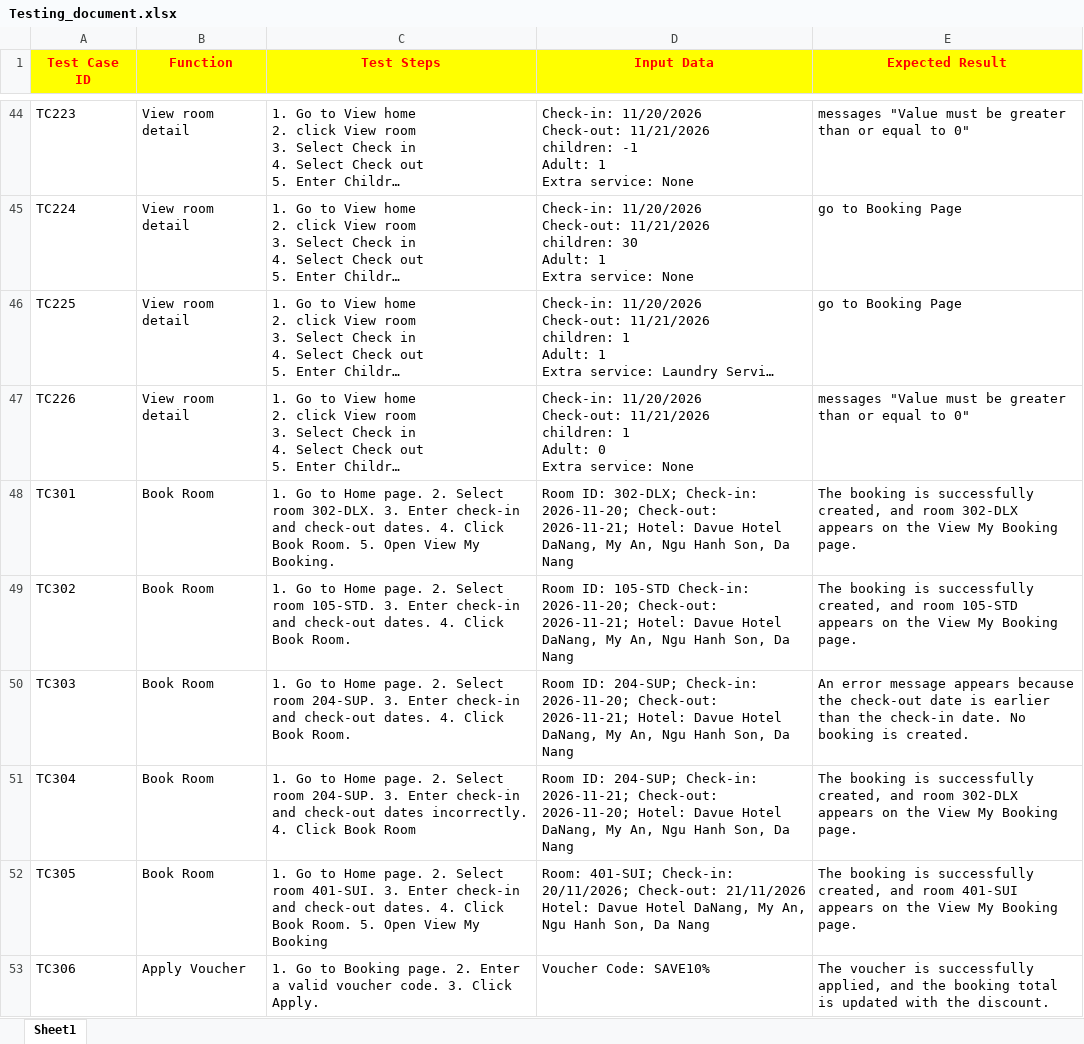
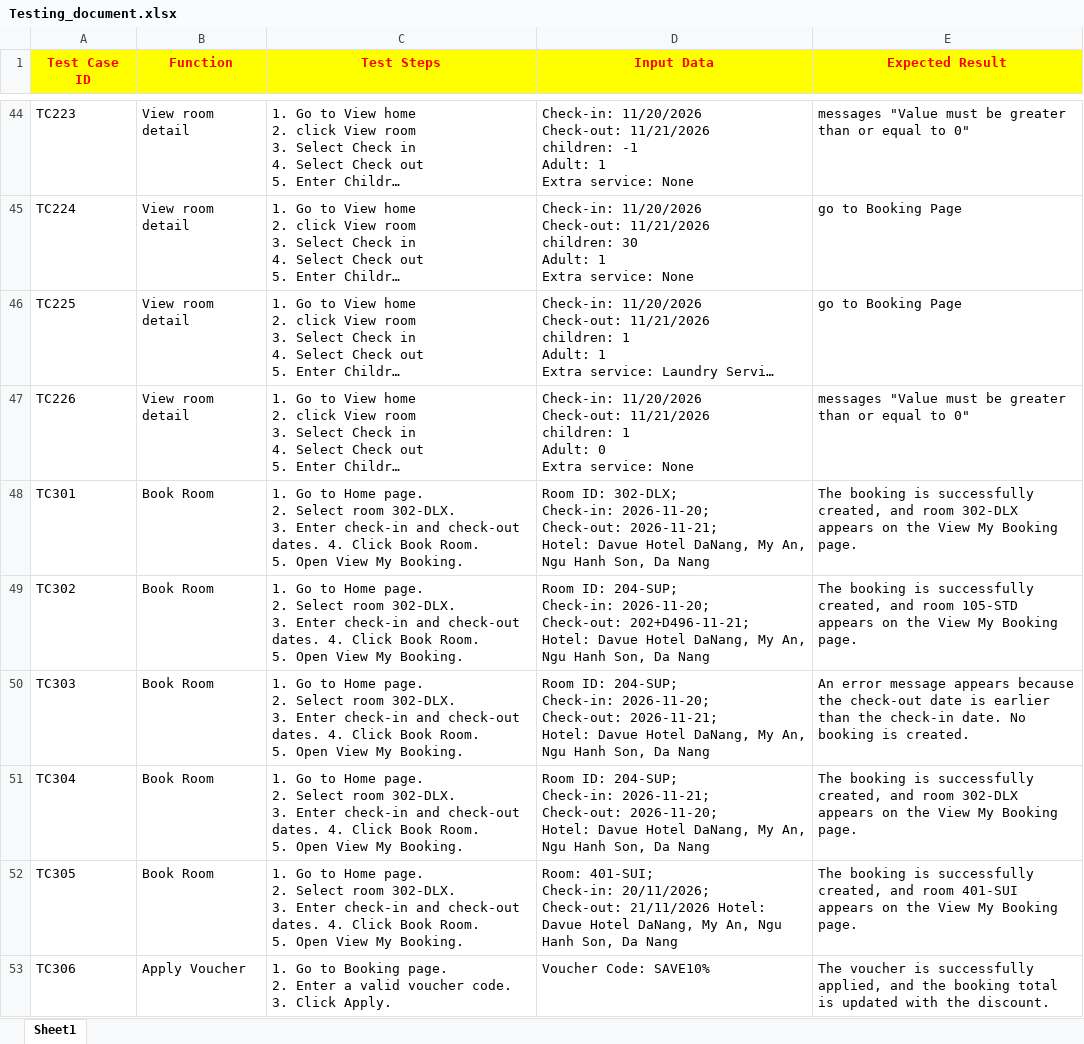
Before and after one commit to Thang-Tran-dev/Hotel-Room-Booking-System, an Excel workbook: ProgAndTest_Group4/Testing_document.xlsx, sheet Sheet1, drawn as a sheet; only a part is shown, gaps mark what is left out; long unchanged cells end in …; values as stored, in another font and other column widths than the file's, no borders; ↵ is a line break in a cell; the diff covers the shown part only; the diff names each change by its address in the sheet, - before the commit and + after, or states it on an @@ line.

```diff
--- a/ProgAndTest_Group4/Testing_document.xlsx (sheet Sheet1)
+++ b/ProgAndTest_Group4/Testing_document.xlsx (sheet Sheet1)
-C48 (Test Steps): …My Booking.
+C48 (Test Steps): …My Booking.
-D48 (Input Data): …Da Nang
+D48 (Input Data): …Da Nang
-C49 (Test Steps): …Select room 105-STD. 3. Enter check-in and check-out dates. 4. Click Book Room.
+C49 (Test Steps): …Select room 302-DLX. ↵ 3. Enter check-in and check-out dates. 4. Click Book Room. ↵ 5. Open View My Booking.
-D49 (Input Data): Room ID: 105-STD Check-in: 2026-11-20; Check-out: 2026-11-21; Hotel: Davue…
+D49 (Input Data): Room ID: 204-SUP; ↵ Check-in: 2026-11-20; ↵ Check-out: 202+D496-11-21; ↵ Hotel: Davue…
-C50 (Test Steps): …Select room 204-SUP. 3. Enter check-in and check-out dates. 4. Click Book Room.
+C50 (Test Steps): …Select room 302-DLX. ↵ 3. Enter check-in and check-out dates. 4. Click Book Room. ↵ 5. Open View My Booking.
-D50 (Input Data): …Da Nang
+D50 (Input Data): …Da Nang
-C51 (Test Steps): …Select room 204-SUP. 3. Enter check-in and check-out dates incorrectly. 4. Click Book Room
+C51 (Test Steps): …Select room 302-DLX. ↵ 3. Enter check-in and check-out dates. 4. Click Book Room. ↵ 5. Open View My Booking.
-D51 (Input Data): …Da Nang
+D51 (Input Data): …Da Nang
-C52 (Test Steps): …Select room 401-SUI. 3. Enter check-in and check-out dates. 4. Click Book Room. 5. Open View My Booking
+C52 (Test Steps): …Select room 302-DLX. ↵ 3. Enter check-in and check-out dates. 4. Click Book Room. ↵ 5. Open View My Booking.
-D52 (Input Data): …Da Nang
+D52 (Input Data): …Da Nang
-C53 (Test Steps): …Click Apply.
+C53 (Test Steps): …Click Apply.
```
Also changed, not shown: 25 removed rows, 105 edited cells and cell formats elsewhere in this sheet.
